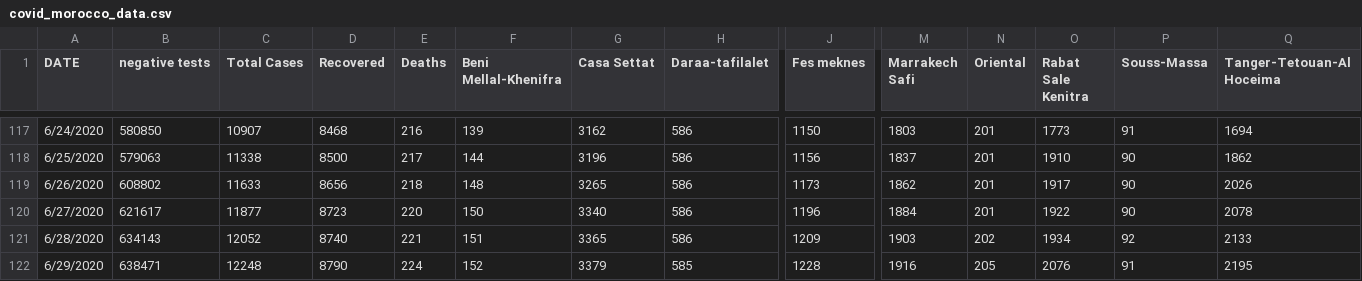
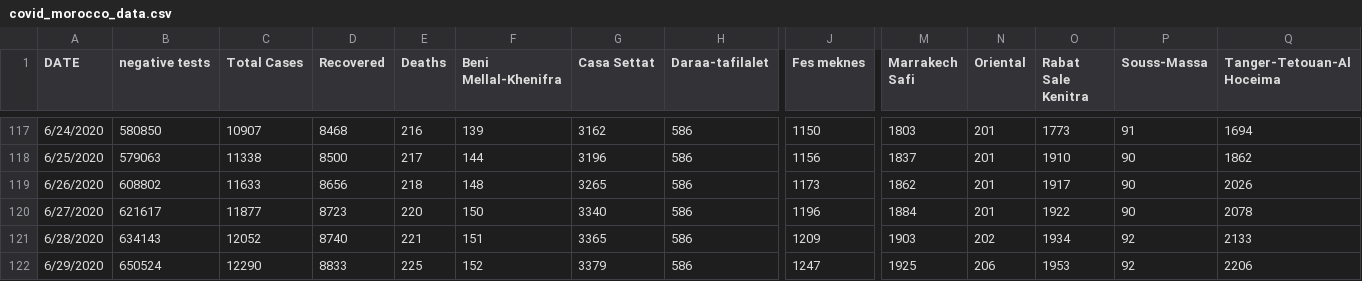
Before and after one commit to ELouardigui/covid_19_data, a CSV file: covid_morocco_data.csv, drawn as a sheet; only a part is shown, gaps mark what is left out; the diff names each change by its address in the sheet, - before the commit and + after, or states it on an @@ line.

Commit message:
new update

```diff
--- a/covid_morocco_data.csv
+++ b/covid_morocco_data.csv
-B122 (negative tests): 638471
+B122 (negative tests): 650524
-C122 (Total Cases): 12248
+C122 (Total Cases): 12290
-D122 (Recovered): 8790
+D122 (Recovered): 8833
-E122 (Deaths): 224
+E122 (Deaths): 225
-H122 (Daraa-tafilalet): 585
+H122 (Daraa-tafilalet): 586
-J122 (Fes meknes): 1228
+J122 (Fes meknes): 1247
-M122 (Marrakech Safi): 1916
+M122 (Marrakech Safi): 1925
-N122 (Oriental): 205
+N122 (Oriental): 206
-O122 (Rabat Sale Kenitra): 2076
+O122 (Rabat Sale Kenitra): 1953
-P122 (Souss-Massa): 91
+P122 (Souss-Massa): 92
-Q122 (Tanger-Tetouan-Al Hoceima): 2195
+Q122 (Tanger-Tetouan-Al Hoceima): 2206
```
